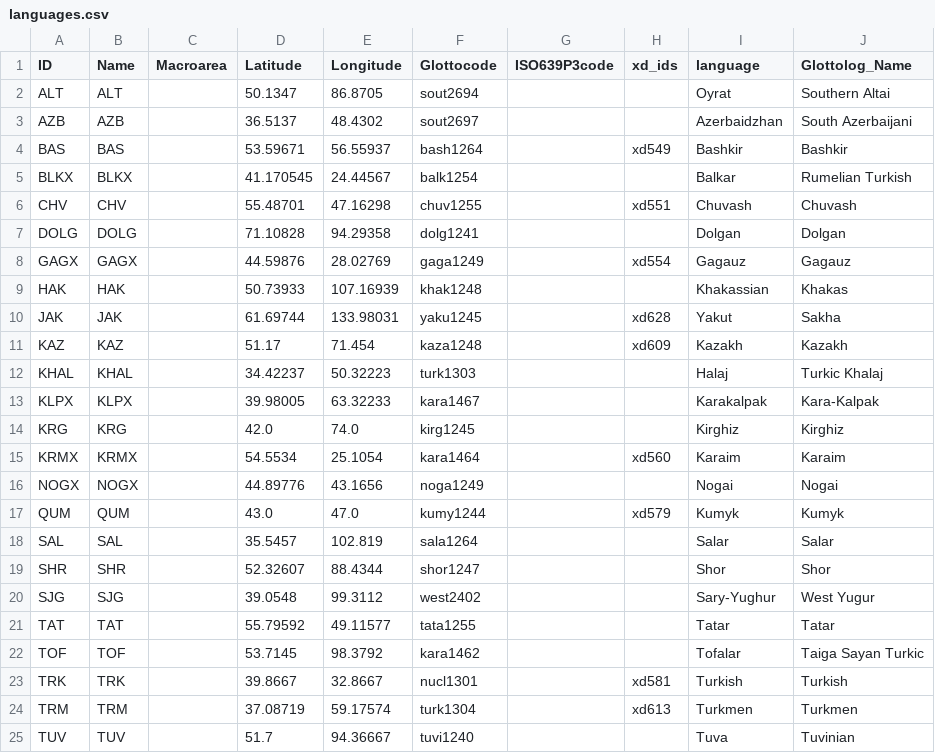
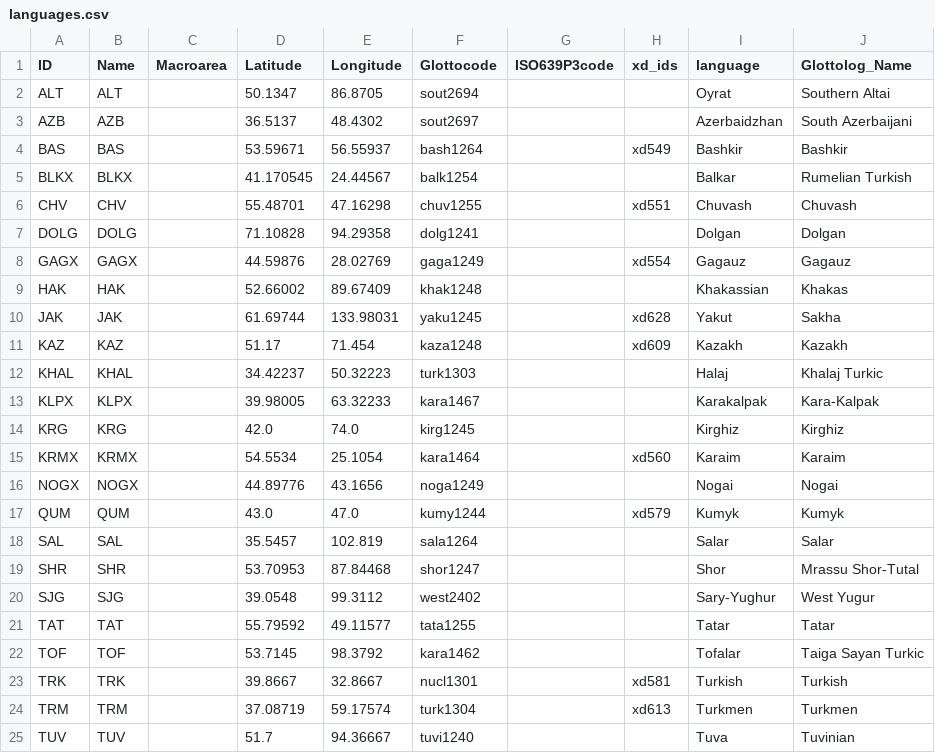
Before and after one commit to phlorest/hruschka_et_al2015, a CSV file: cldf/languages.csv, drawn as a sheet; only a part is shown.

```diff
--- a/cldf/languages.csv
+++ b/cldf/languages.csv
@@ -8,6 +8,6 @@ DOLG,DOLG,,71.10828,94.29358,dolg1241,,,Dolgan,Dolgan
 GAGX,GAGX,,44.59876,28.02769,gaga1249,,xd554,Gagauz,Gagauz
-HAK,HAK,,50.73933,107.16939,khak1248,,,Khakassian,Khakas
+HAK,HAK,,52.66002,89.67409,khak1248,,,Khakassian,Khakas
 JAK,JAK,,61.69744,133.98031,yaku1245,,xd628,Yakut,Sakha
 KAZ,KAZ,,51.17,71.454,kaza1248,,xd609,Kazakh,Kazakh
-KHAL,KHAL,,34.42237,50.32223,turk1303,,,Halaj,Turkic Khalaj
+KHAL,KHAL,,34.42237,50.32223,turk1303,,,Halaj,Khalaj Turkic
 KLPX,KLPX,,39.98005,63.32233,kara1467,,,Karakalpak,Kara-Kalpak
@@ -18,3 +18,3 @@ QUM,QUM,,43.0,47.0,kumy1244,,xd579,Kumyk,Kumyk
 SAL,SAL,,35.5457,102.819,sala1264,,,Salar,Salar
-SHR,SHR,,52.32607,88.4344,shor1247,,,Shor,Shor
+SHR,SHR,,53.70953,87.84468,shor1247,,,Shor,Mrassu Shor-Tutal
 SJG,SJG,,39.0548,99.3112,west2402,,,Sary-Yughur,West Yugur
```
Also changed, not shown: 10 other files.
